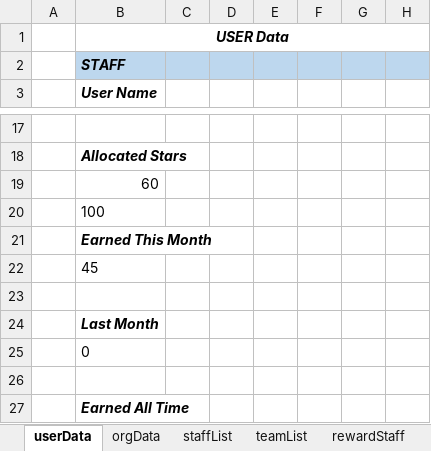
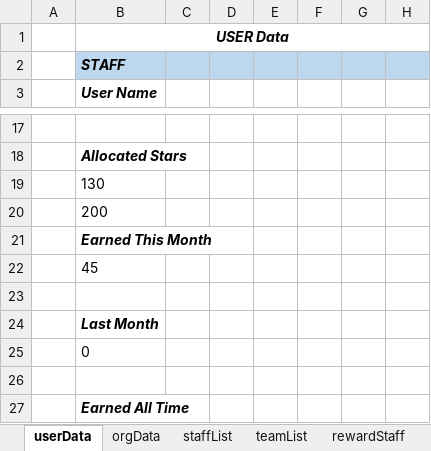
Before and after one commit to Monnyka/Stars-Automation-Test, an Excel workbook: data.xlsx, sheet userData, drawn as a sheet; only a part is shown, gaps mark what is left out; values as stored, in another font and other column widths than the file's, no borders; the diff names each change by its address in the sheet, - before the commit and + after, or states it on an @@ line.

Commit message:
-Update Reward Staff Test Case

```diff
--- a/data.xlsx (sheet userData)
+++ b/data.xlsx (sheet userData)
-B19 (User Name): 60
+B19 (User Name): 130
-B20 (User Name): 100
+B20 (User Name): 200
```
Also changed, not shown: 4 other files.
